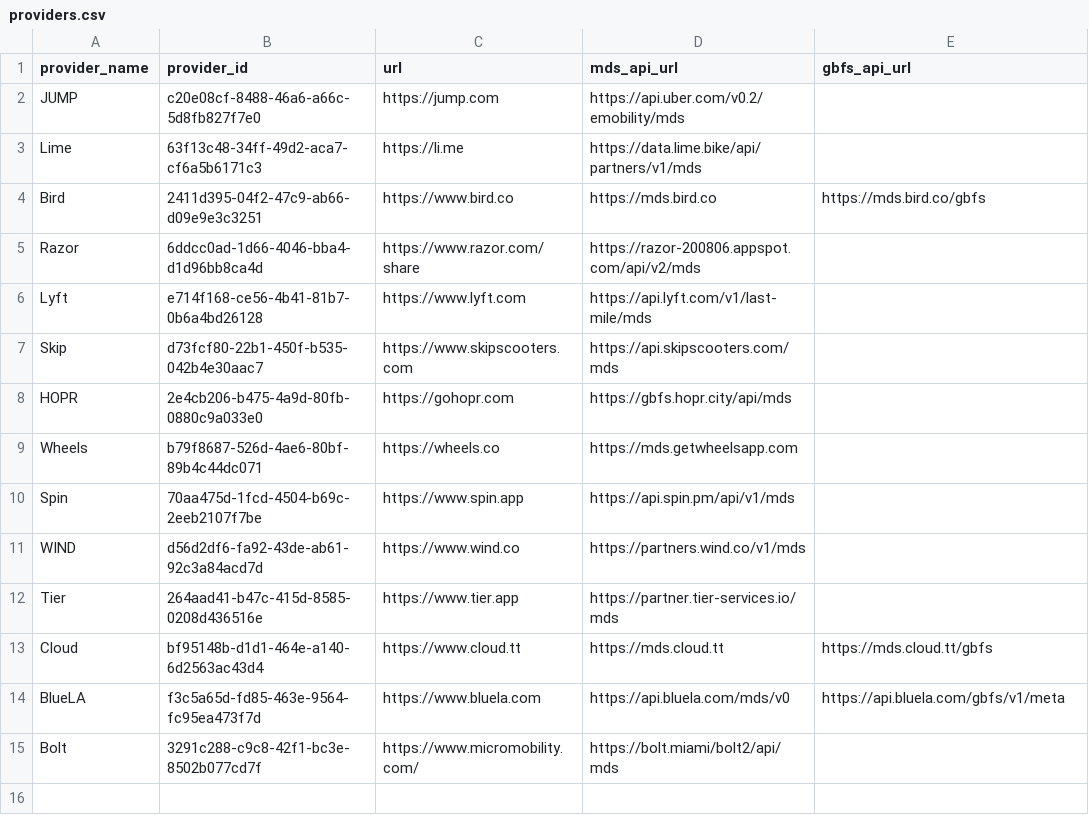
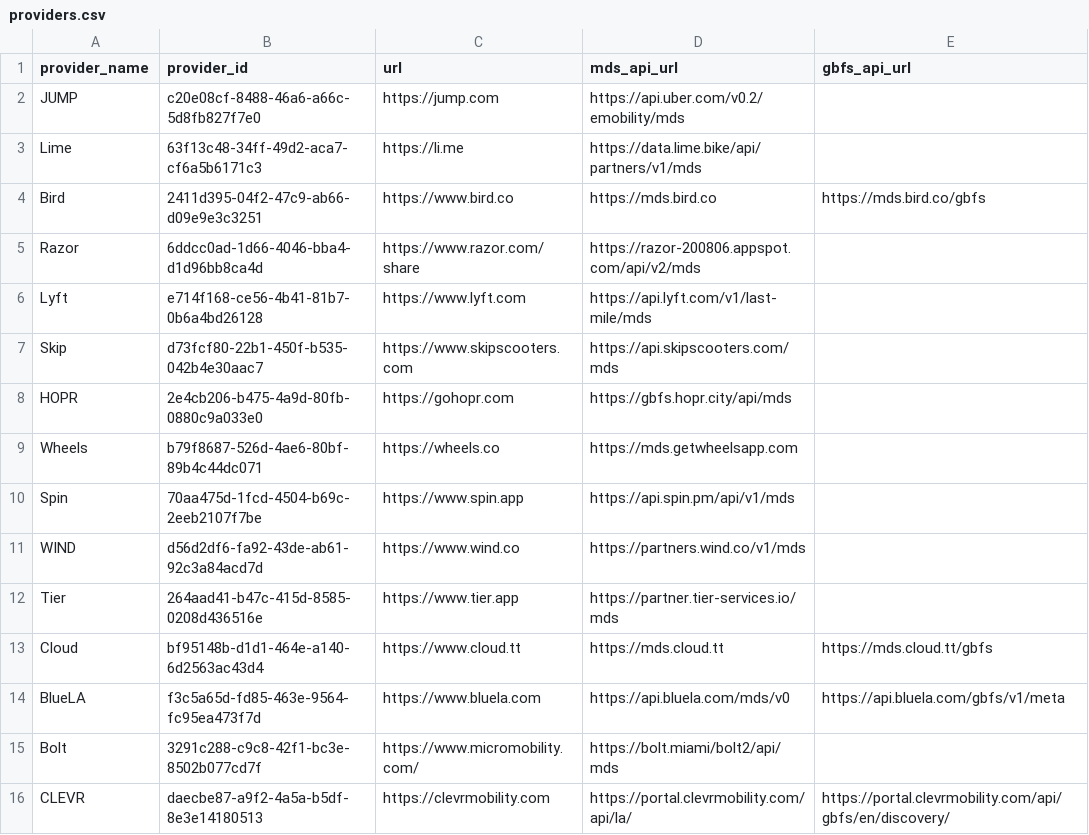
Before and after one commit to leandroada/data-specification, a CSV file: providers.csv, drawn as a sheet; the diff names each change by its address in the sheet, - before the commit and + after, or states it on an @@ line.

Commit message:
Update providers.csv

```diff
--- a/providers.csv
+++ b/providers.csv
+row 16: CLEVR | daecbe87-a9f2-4a5a-b5df-8e3e14180513 | https://clevrmobility.com | https://portal.clevrmobility.com/api/la/ | https://portal.clevrmobility.com/api/gbfs/en/discovery/
```
